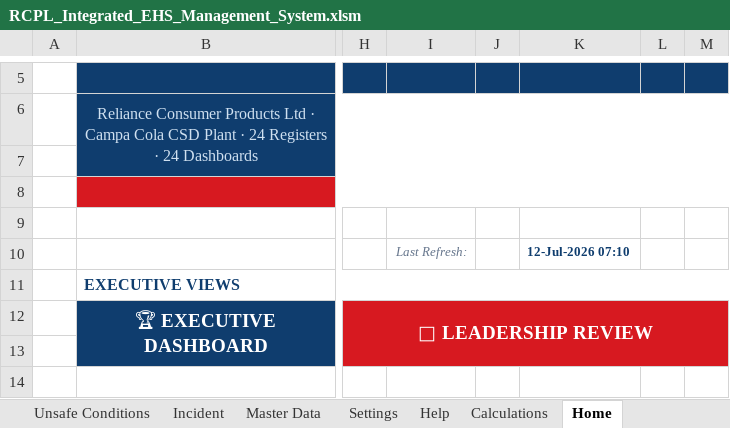
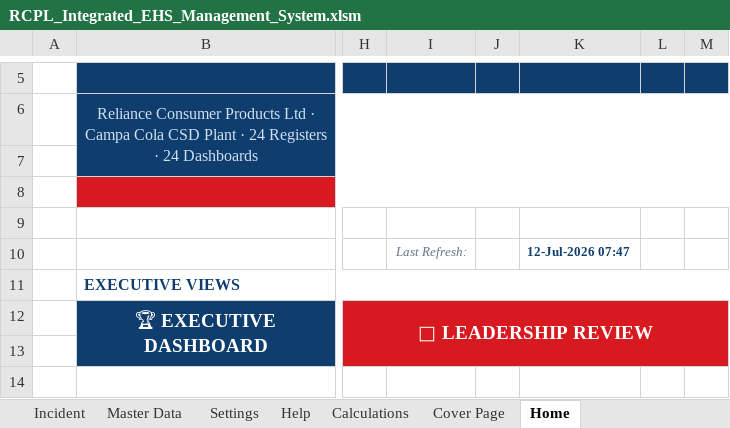
Before and after one commit to snlbk043-cell/hira, an Excel workbook: dashboard/RCPL_Integrated_EHS_Management_System.xlsm, sheet Home, drawn as a sheet; only a part is shown, gaps mark what is left out; values as stored, in another font and other column widths than the file's, no borders; the diff names each change by its address in the sheet, - before the commit and + after, or states it on an @@ line.

```diff
--- a/dashboard/RCPL_Integrated_EHS_Management_System.xlsm (sheet Home)
+++ b/dashboard/RCPL_Integrated_EHS_Management_System.xlsm (sheet Home)
+sheet tab: Cover Page
-K10: 12-Jul-2026 07:10
+K10: 12-Jul-2026 07:47
```
Also changed, not shown: sheet Safety Meetings, sheet Incident, sheet Training, sheet Management Reviews, sheet Toolbox Talks, sheet Emergency Drills, 19 more sheets, formulas that keep their value, 4 other files.
